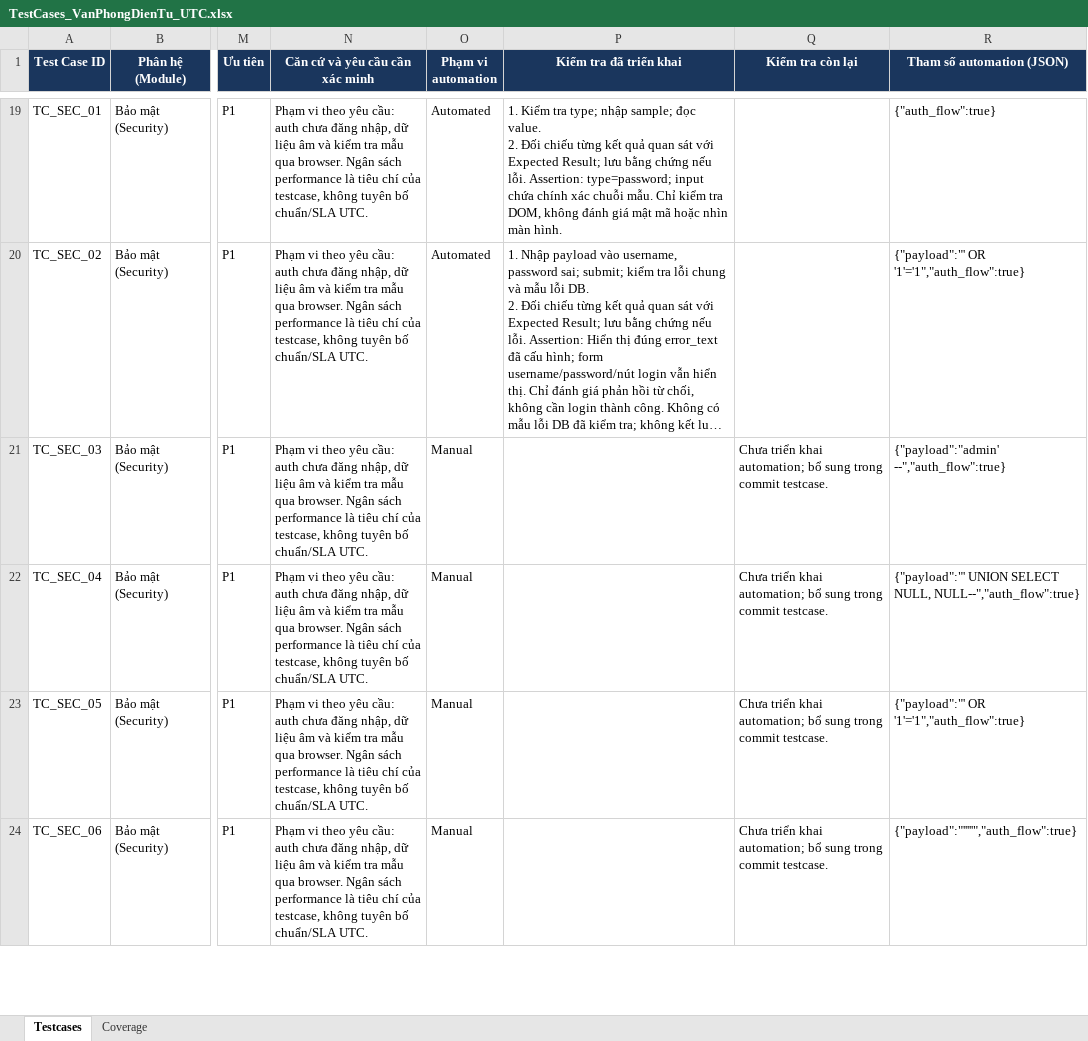
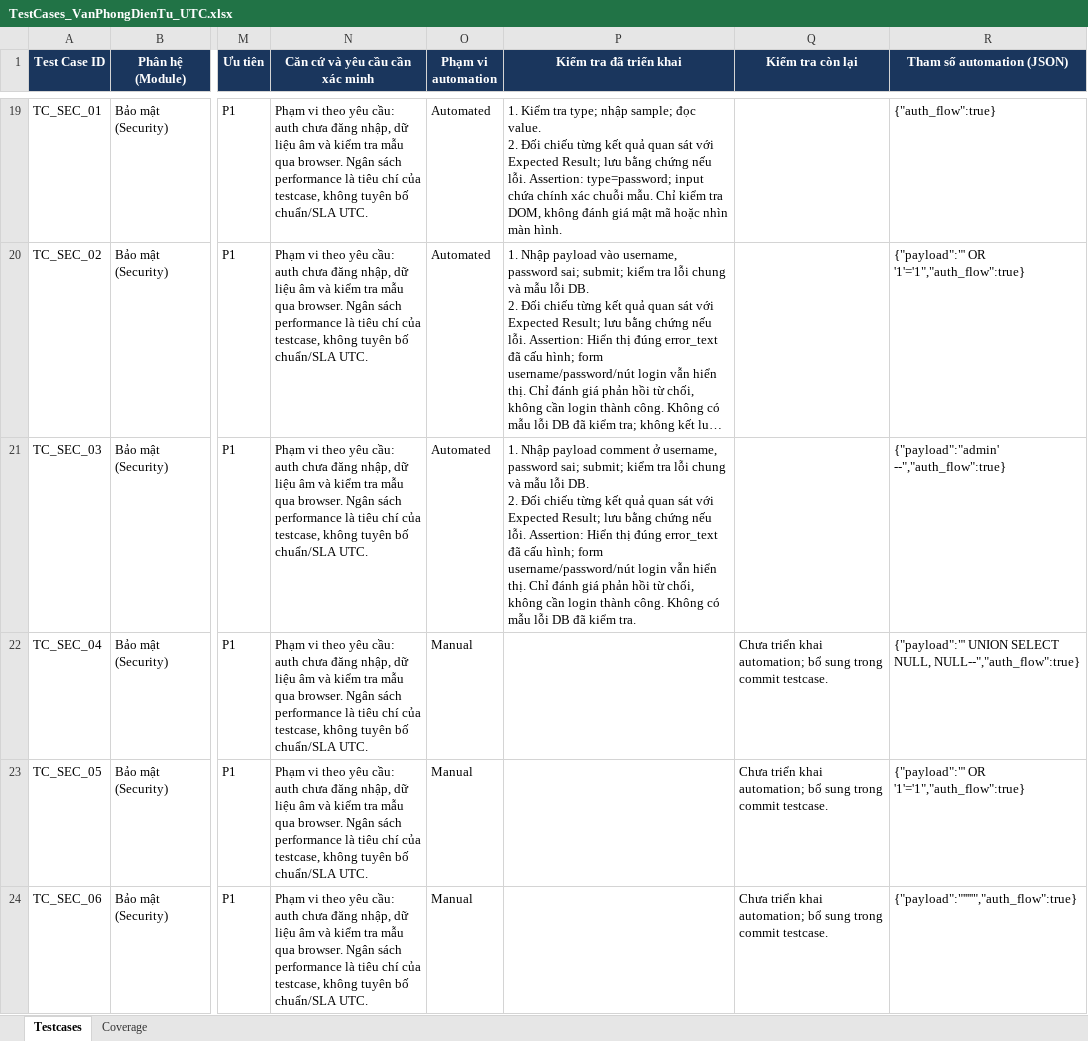
Before and after one commit to hieud3663/selenium, an Excel workbook: testcases/TestCases_VanPhongDienTu_UTC.xlsx, sheet Testcases, drawn as a sheet; only a part is shown, gaps mark what is left out; long unchanged cells end in …; values as stored, in another font and other column widths than the file's, no borders; ↵ is a line break in a cell; the diff names each change by its address in the sheet, - before the commit and + after, or states it on an @@ line.

Commit message:
test(TC_SEC_03): Reject a SQL comment payload in the username

```diff
--- a/testcases/TestCases_VanPhongDienTu_UTC.xlsx (sheet Testcases)
+++ b/testcases/TestCases_VanPhongDienTu_UTC.xlsx (sheet Testcases)
-O21 (Phạm vi automation): Manual
+O21 (Phạm vi automation): Automated
-P21 (Kiểm tra đã triển khai): (empty)
+P21 (Kiểm tra đã triển khai): 1. Nhập payload comment ở username, password sai; submit; kiểm tra lỗi chung và mẫu lỗi DB. ↵ 2. Đối chiếu từng kết quả quan sát với Expected Result; lưu bằng chứng nếu lỗi. Assertion: Hiển thị đúng error_text đã cấu hình; form username/password/nút login vẫn hiển thị. Chỉ đánh giá phản hồi từ chối, không cần login thành công. Không có mẫu lỗi DB đã kiểm tra.
-Q21 (Kiểm tra còn lại): Chưa triển khai automation; bổ sung trong commit testcase.
+Q21 (Kiểm tra còn lại): (empty)
```
Also changed, not shown: sheet Coverage, 1 other file.
